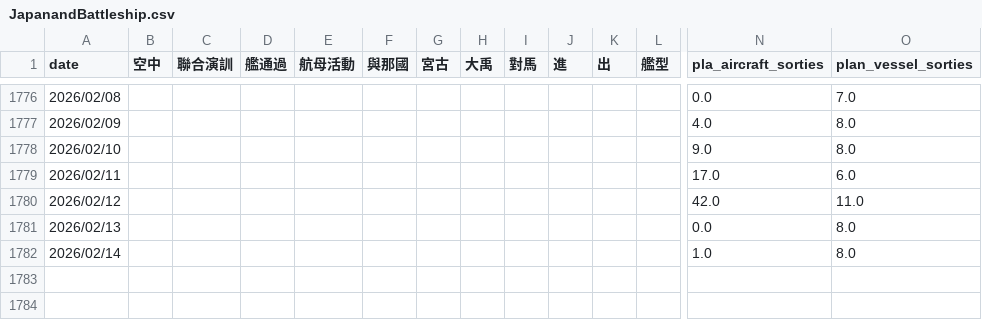
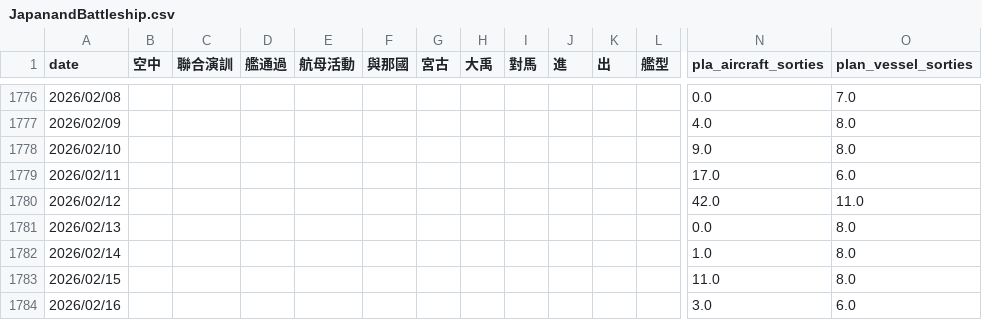
Before and after one commit to s0914712/pla-data-dashboard, a CSV file: data/JapanandBattleship.csv, drawn as a sheet; only a part is shown, gaps mark what is left out; rows hold the shown columns only; the diff names each change by its address in the sheet, - before the commit and + after, or states it on an @@ line.

```diff
--- a/data/JapanandBattleship.csv
+++ b/data/JapanandBattleship.csv
+row 1783: 2026/02/15 |  |  |  |  |  |  |  |  |  |  |  | 11.0 | 8.0
+row 1784: 2026/02/16 |  |  |  |  |  |  |  |  |  |  |  | 3.0 | 6.0
```
